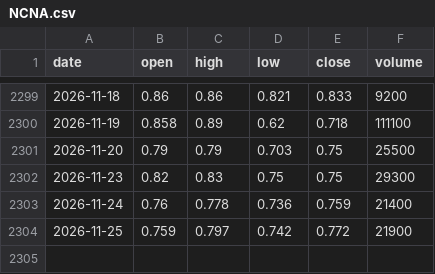
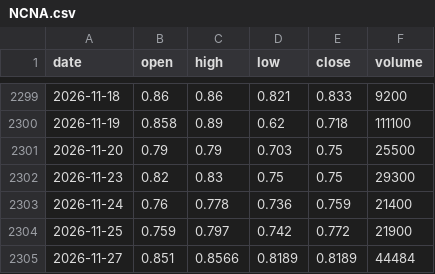
Before and after one commit to isamunaomi2000-lab/us-stock-forecast, a CSV file: data/stocks/NCNA.csv, drawn as a sheet; only a part is shown, gaps mark what is left out.

```diff
--- a/data/stocks/NCNA.csv
+++ b/data/stocks/NCNA.csv
@@ -2304 +2304,2 @@
 2026-11-25,0.759,0.797,0.742,0.772,21900
+2026-11-27,0.851,0.8566,0.8189,0.8189,44484
```
Also changed, not shown: data/stocks/APA.csv, data/stocks/FCEL.csv, 5 other files.
